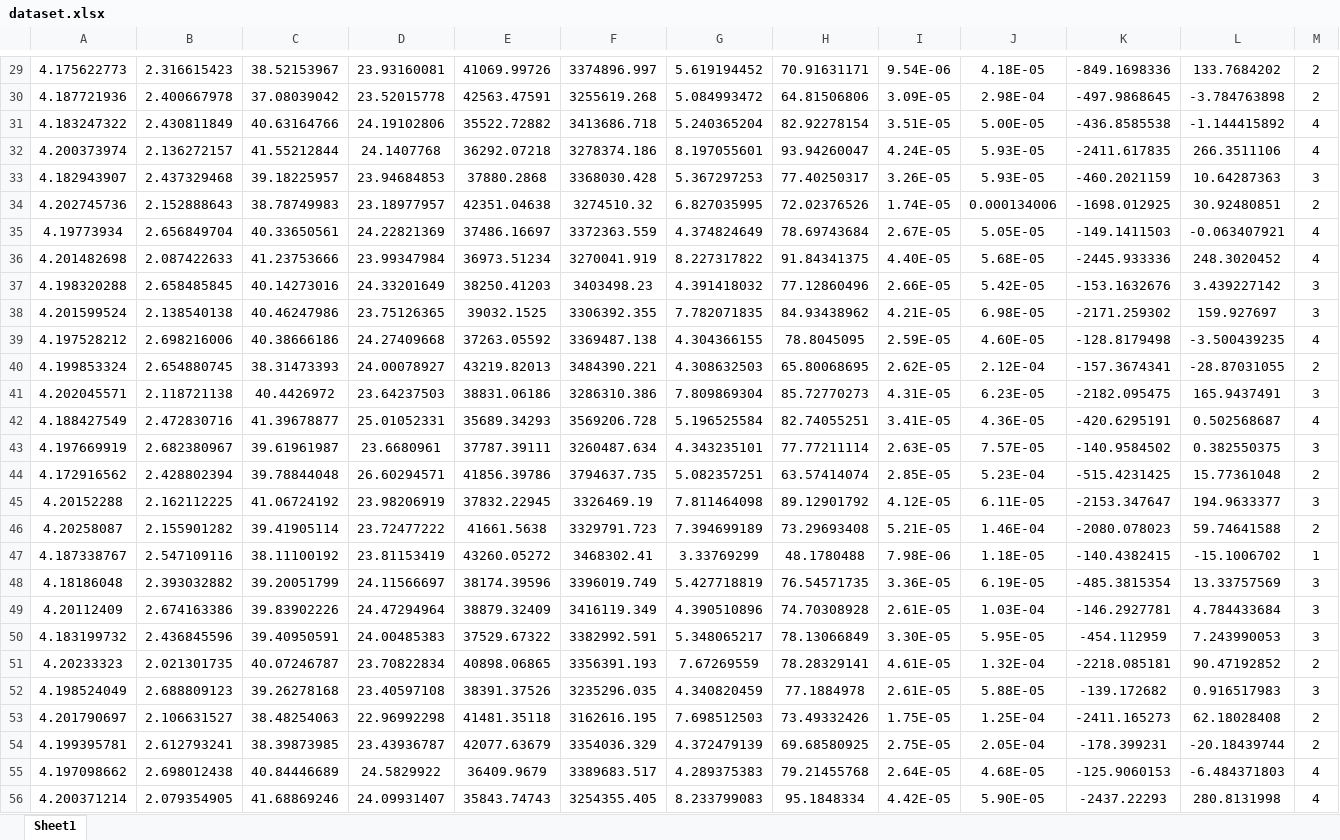
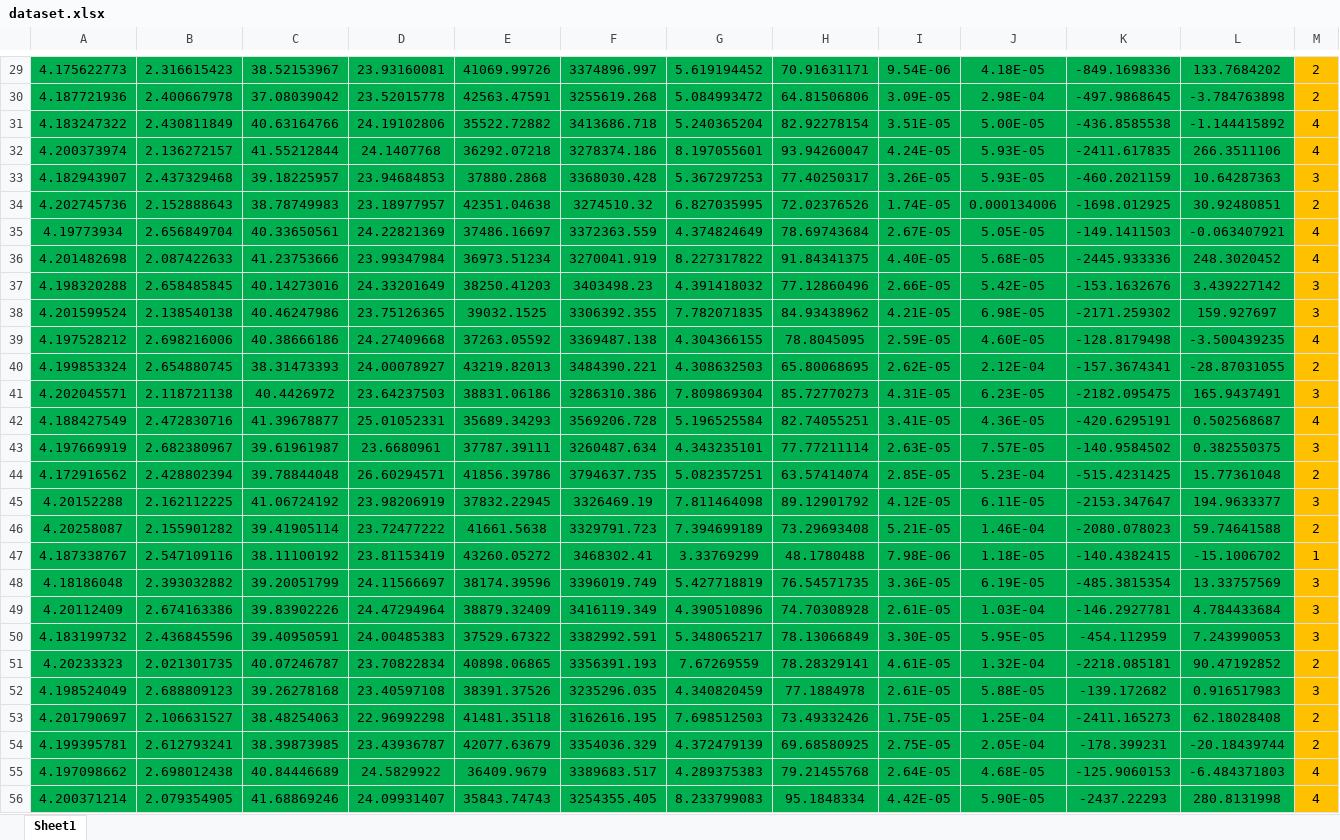
Before and after one commit to wycding/Matlab-Machine, an Excel workbook: 002_Data classification prediction based on BP neural network/dataset.xlsx, sheet Sheet1, drawn as a sheet; only a part is shown, gaps mark what is left out; values as stored, in another font and other column widths than the file's, no borders; the diff covers the shown part only; the diff names each change by its address in the sheet, - before the commit and + after, or states it on an @@ line.

```diff
--- a/002_Data classification prediction based on BP neural network/dataset.xlsx (sheet Sheet1)
+++ b/002_Data classification prediction based on BP neural network/dataset.xlsx (sheet Sheet1)
-A29:L56 fill: none
+A29:L56 fill: #00B050
-M29:M56 fill: none
+M29:M56 fill: #FFC000
```
Also changed, not shown: 1 added row, 1 removed row and cell formats elsewhere in this sheet.
